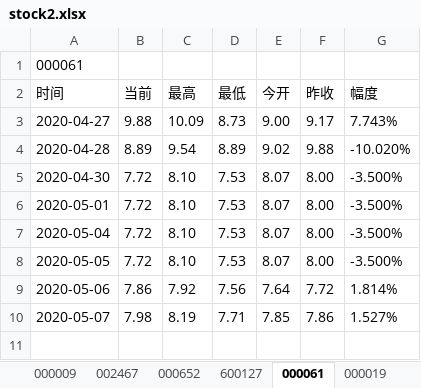
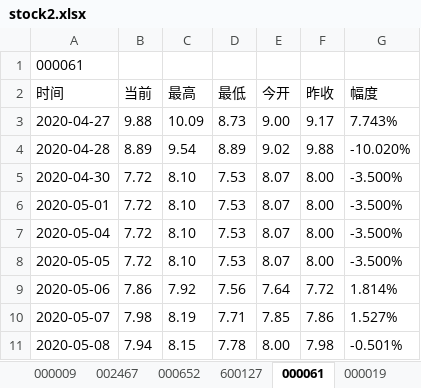
Before and after one commit to Felixshao/UiAutomation, an Excel workbook: file/stock2.xlsx, sheet 000061, drawn as a sheet; values as stored, in another font and other column widths than the file's, no borders; the diff names each change by its address in the sheet, - before the commit and + after, or states it on an @@ line.

```diff
--- a/file/stock2.xlsx (sheet 000061)
+++ b/file/stock2.xlsx (sheet 000061)
+row 11: 2020-05-08 | 7.94 | 8.15 | 7.78 | 8.00 | 7.98 | -0.501%
```
Also changed, not shown: sheet 601789, sheet 000019, sheet 600812, sheet 600127, sheet 601698, sheet 600223, config/mobile.xlsx, 5 other files.
